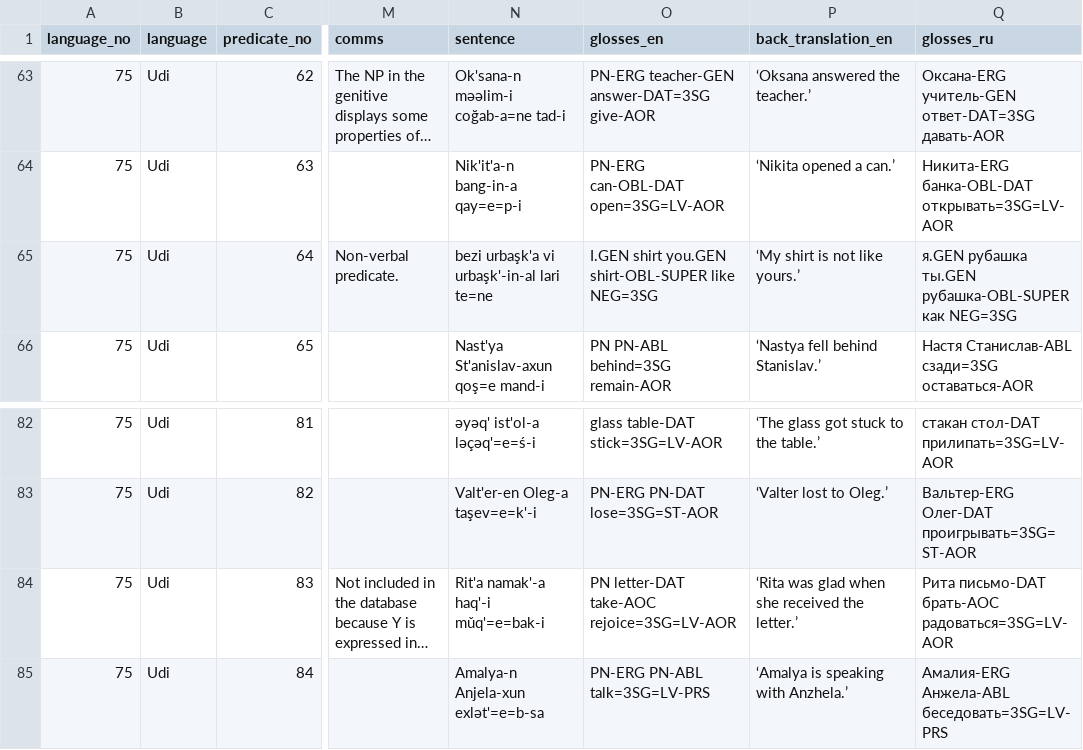
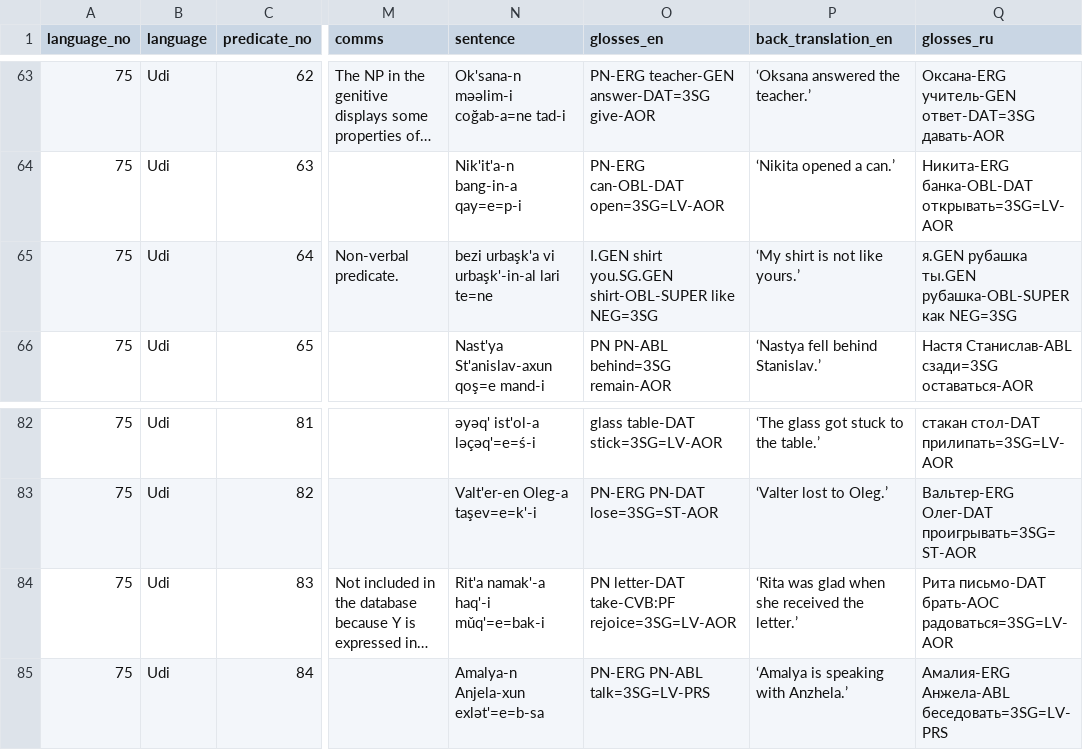
Before and after one commit to macleginn/bivaltyp, a CSV file: data/langtables/Udi_data.csv, drawn as a sheet; only a part is shown, gaps mark what is left out; long unchanged cells end in …; the diff names each change by its address in the sheet, - before the commit and + after, or states it on an @@ line.

Commit message:
Add files via upload

```diff
--- a/data/langtables/Udi_data.csv
+++ b/data/langtables/Udi_data.csv
-O65 (glosses_en): I.GEN shirt you.GEN shirt-OBL-SUPER like…
+O65 (glosses_en): I.GEN shirt you.SG.GEN shirt-OBL-SUPER like…
-O84 (glosses_en): PN letter-DAT take-AOC rejoice=3SG=LV-AOR
+O84 (glosses_en): PN letter-DAT take-CVB:PF rejoice=3SG=LV-AOR
```
